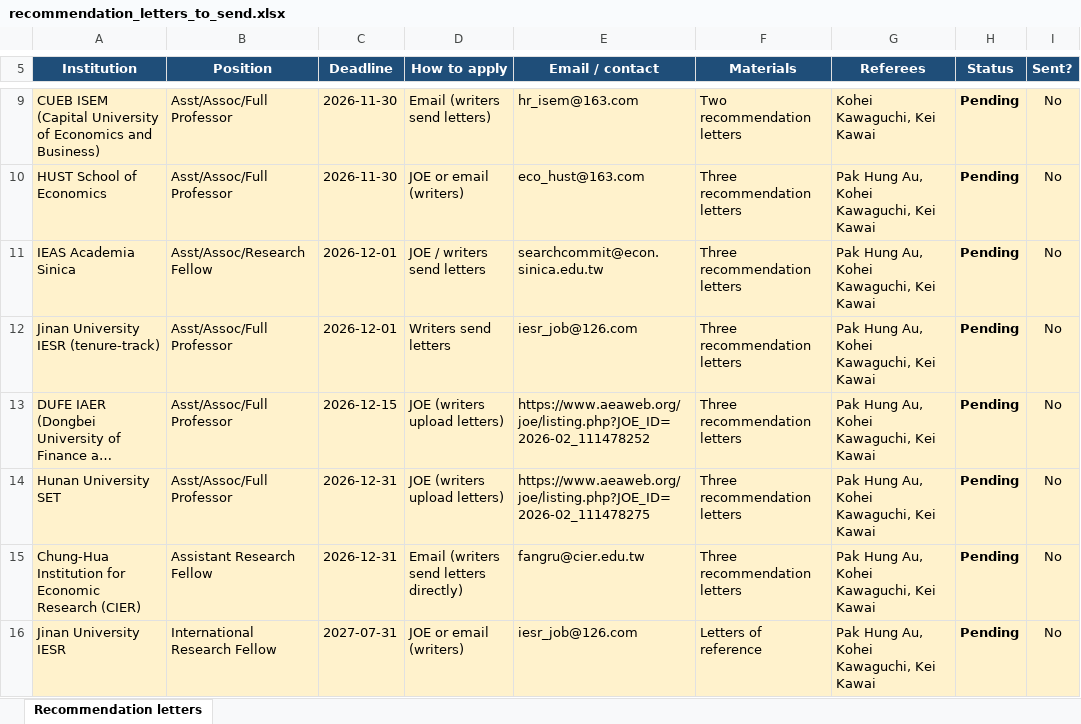
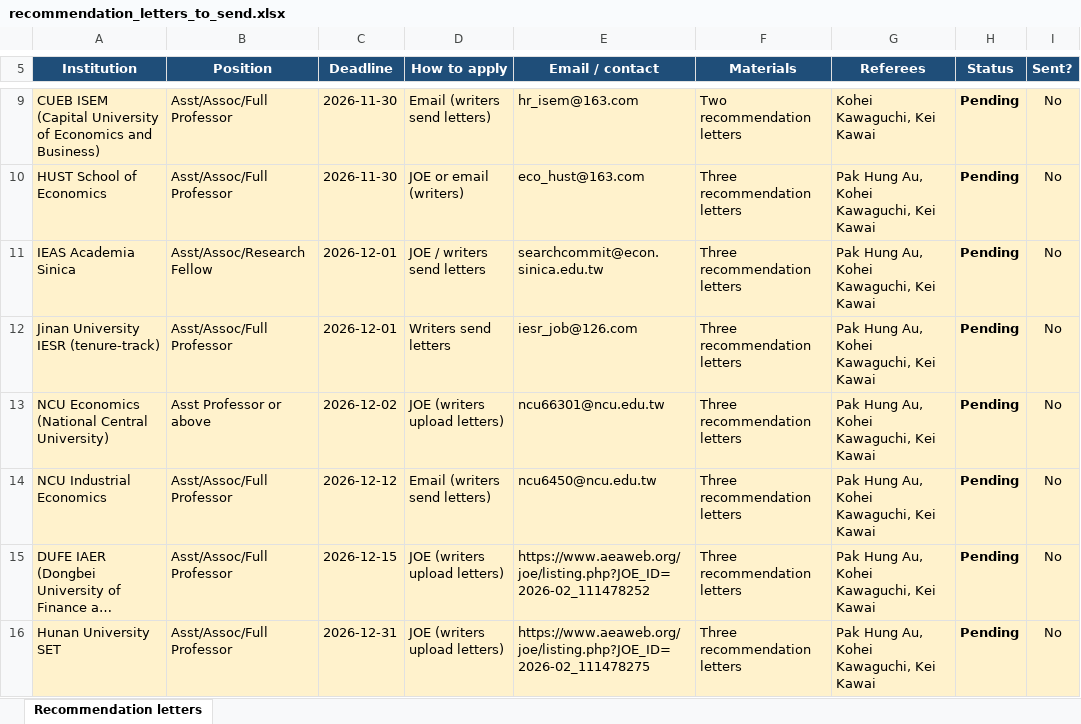
Before and after one commit to cliohsu1997/cliohsu1997.github.io, an Excel workbook: application/recommendation_letters_to_send.xlsx, sheet Recommendation letters, drawn as a sheet; only a part is shown, gaps mark what is left out; the shorter side is filled out with more unchanged rows; long unchanged cells end in …; values as stored, in another font and other column widths than the file's, no borders; the diff names each change by its address in the sheet, - before the commit and + after, or states it on an @@ line.

```diff
--- a/application/recommendation_letters_to_send.xlsx (sheet Recommendation letters)
+++ b/application/recommendation_letters_to_send.xlsx (sheet Recommendation letters)
+row 13: NCU Economics (National Central University) | Asst Professor or above | 2026-12-02 | JOE (writers upload letters) | ncu66301@ncu.edu.tw | Three recommendation letters | Pak Hung Au, Kohei Kawaguchi, Kei Kawai | Pending | No
+row 14: NCU Industrial Economics | Asst/Assoc/Full Professor | 2026-12-12 | Email (writers send letters) | ncu6450@ncu.edu.tw | Three recommendation letters | Pak Hung Au, Kohei Kawaguchi, Kei Kawai | Pending | No
```
Also changed, not shown: 7 other files.
